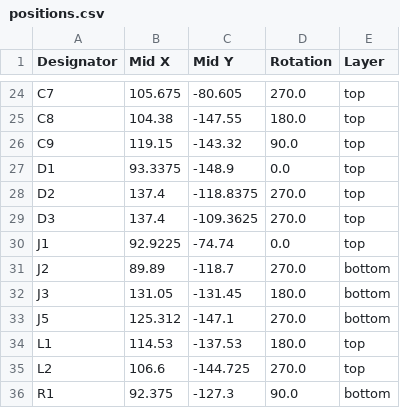
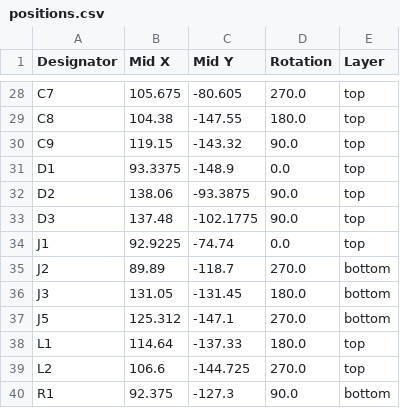
Before and after one commit to brendena/apple_pi_tv, a CSV file: board/production/positions.csv, drawn as a sheet; only a part is shown, gaps mark what is left out; the diff covers the shown part only.

```diff
--- a/board/production/positions.csv
+++ b/board/production/positions.csv
@@ -27,4 +31,4 @@ C9,119.15,-143.32,90.0,top
 D1,93.3375,-148.9,0.0,top
-D2,137.4,-118.8375,270.0,top
-D3,137.4,-109.3625,270.0,top
+D2,138.06,-93.3875,90.0,top
+D3,137.48,-102.1775,90.0,top
 J1,92.9225,-74.74,0.0,top
@@ -33,3 +37,3 @@ J3,131.05,-131.45,180.0,bottom
 J5,125.312,-147.1,270.0,bottom
-L1,114.53,-137.53,180.0,top
+L1,114.64,-137.33,180.0,top
 L2,106.6,-144.725,270.0,top
```
Also changed, not shown: 11 added rows and 11 edited cells elsewhere in this file, board/production/bom.csv, board/production/designators.csv, 20 other files.
